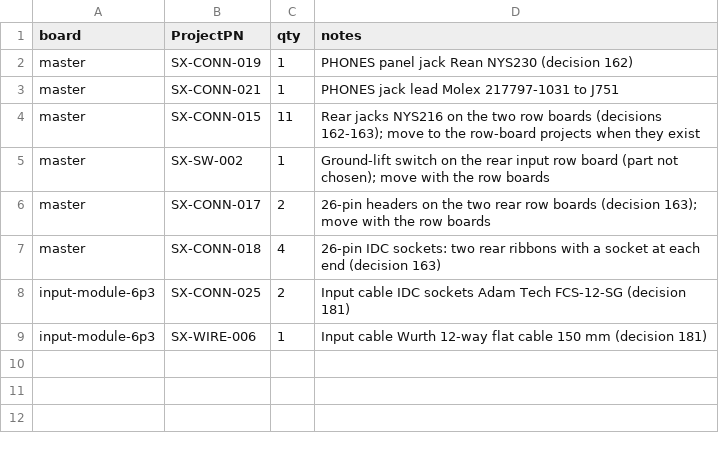
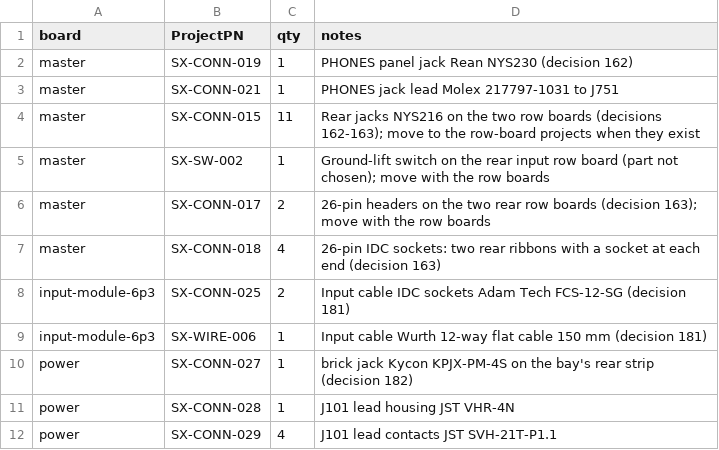
Before and after one commit to plektra/syntsamix, a CSV file: docs/costs/offboard.csv, drawn as a sheet; the diff names each change by its address in the sheet, - before the commit and + after, or states it on an @@ line.

```diff
--- a/docs/costs/offboard.csv
+++ b/docs/costs/offboard.csv
+row 10: power | SX-CONN-027 | 1 | brick jack Kycon KPJX-PM-4S on the bay's rear strip (decision 182)
+row 11: power | SX-CONN-028 | 1 | J101 lead housing JST VHR-4N
+row 12: power | SX-CONN-029 | 4 | J101 lead contacts JST SVH-21T-P1.1
```
Also changed, not shown: docs/costs/prices.csv, docs/parts.csv, 27 other files.
